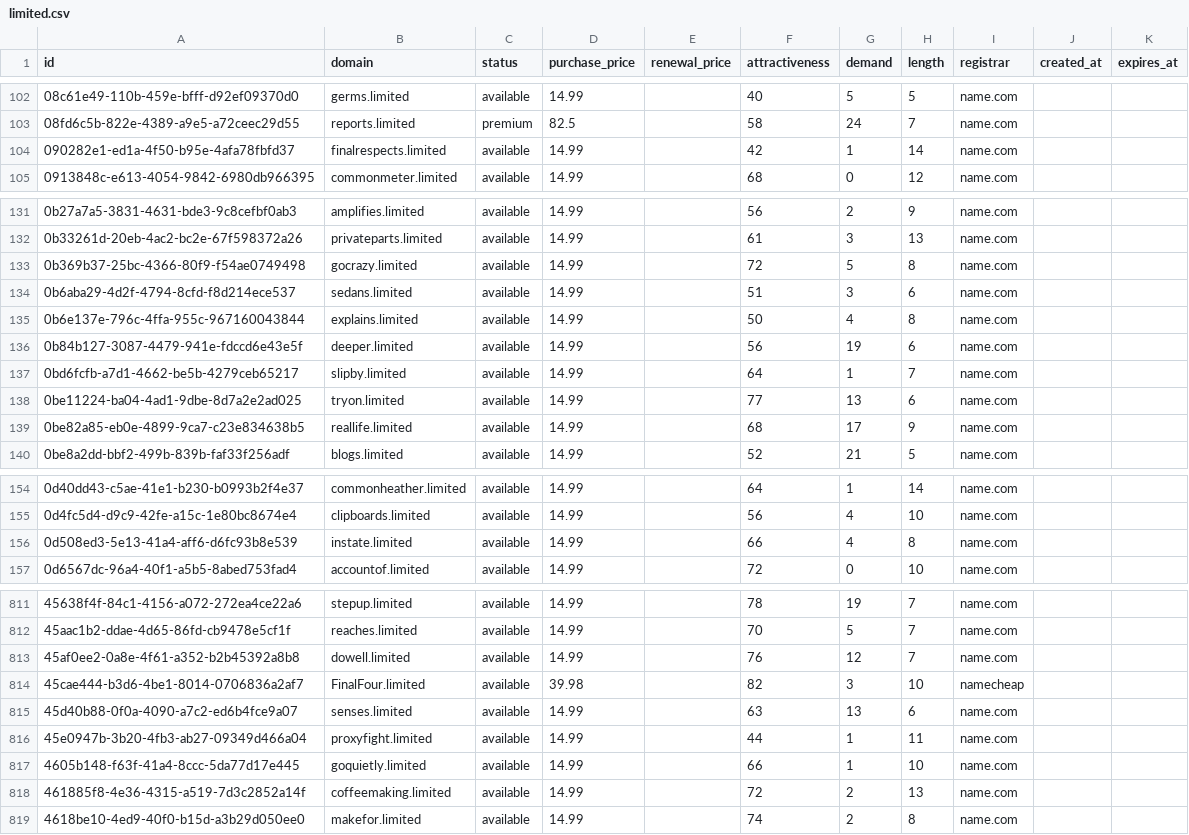
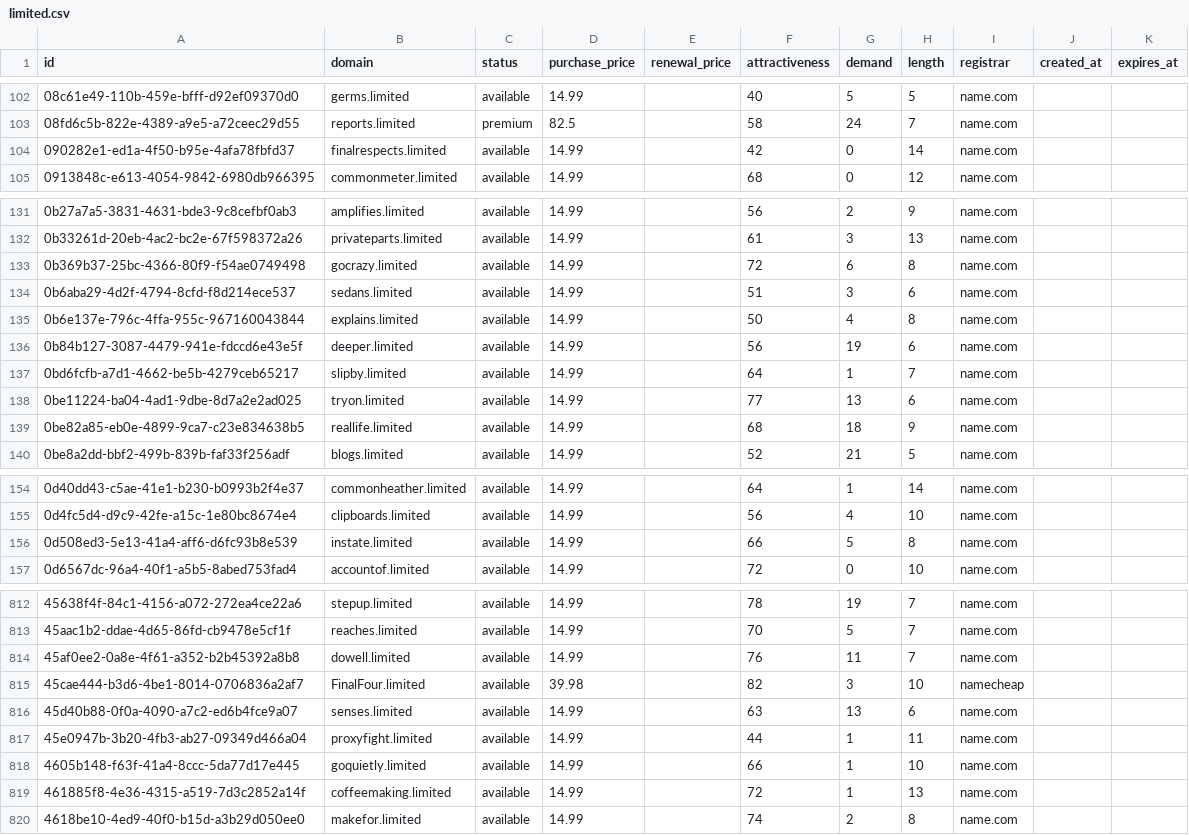
Before and after one commit to UniqueDomains/limited-oneword-domains, a CSV file: limited.csv, drawn as a sheet; only a part is shown, gaps mark what is left out; the diff covers the shown part only.

```diff
--- a/limited.csv
+++ b/limited.csv
@@ -103,3 +103,3 @@ id,domain,status,purchase_price,renewal_price,attractiveness,demand,length,regis
 08fd6c5b-822e-4389-a9e5-a72ceec29d55,reports.limited,premium,82.5,,58,24,7,name.com,,
-090282e1-ed1a-4f50-b95e-4afa78fbfd37,finalrespects.limited,available,14.99,,42,1,14,name.com,,
+090282e1-ed1a-4f50-b95e-4afa78fbfd37,finalrespects.limited,available,14.99,,42,0,14,name.com,,
 0913848c-e613-4054-9842-6980db966395,commonmeter.limited,available,14.99,,68,0,12,name.com,,
@@ -132,3 +132,3 @@ id,domain,status,purchase_price,renewal_price,attractiveness,demand,length,regis
 0b33261d-20eb-4ac2-bc2e-67f598372a26,privateparts.limited,available,14.99,,61,3,13,name.com,,
-0b369b37-25bc-4366-80f9-f54ae0749498,gocrazy.limited,available,14.99,,72,5,8,name.com,,
+0b369b37-25bc-4366-80f9-f54ae0749498,gocrazy.limited,available,14.99,,72,6,8,name.com,,
 0b6aba29-4d2f-4794-8cfd-f8d214ece537,sedans.limited,available,14.99,,51,3,6,name.com,,
@@ -138,3 +138,3 @@ id,domain,status,purchase_price,renewal_price,attractiveness,demand,length,regis
 0be11224-ba04-4ad1-9dbe-8d7a2e2ad025,tryon.limited,available,14.99,,77,13,6,name.com,,
-0be82a85-eb0e-4899-9ca7-c23e834638b5,reallife.limited,available,14.99,,68,17,9,name.com,,
+0be82a85-eb0e-4899-9ca7-c23e834638b5,reallife.limited,available,14.99,,68,18,9,name.com,,
 0be8a2dd-bbf2-499b-839b-faf33f256adf,blogs.limited,available,14.99,,52,21,5,name.com,,
@@ -155,3 +155,3 @@ id,domain,status,purchase_price,renewal_price,attractiveness,demand,length,regis
 0d4fc5d4-d9c9-42fe-a15c-1e80bc8674e4,clipboards.limited,available,14.99,,56,4,10,name.com,,
-0d508ed3-5e13-41a4-aff6-d6fc93b8e539,instate.limited,available,14.99,,66,4,8,name.com,,
+0d508ed3-5e13-41a4-aff6-d6fc93b8e539,instate.limited,available,14.99,,66,5,8,name.com,,
 0d6567dc-96a4-40f1-a5b5-8abed753fad4,accountof.limited,available,14.99,,72,0,10,name.com,,
@@ -812,3 +813,3 @@ id,domain,status,purchase_price,renewal_price,attractiveness,demand,length,regis
 45aac1b2-ddae-4d65-86fd-cb9478e5cf1f,reaches.limited,available,14.99,,70,5,7,name.com,,
-45af0ee2-0a8e-4f61-a352-b2b45392a8b8,dowell.limited,available,14.99,,76,12,7,name.com,,
+45af0ee2-0a8e-4f61-a352-b2b45392a8b8,dowell.limited,available,14.99,,76,11,7,name.com,,
 45cae444-b3d6-4be1-8014-0706836a2af7,FinalFour.limited,available,39.98,,82,3,10,namecheap,,
@@ -817,3 +818,3 @@ id,domain,status,purchase_price,renewal_price,attractiveness,demand,length,regis
 4605b148-f63f-41a4-8ccc-5da77d17e445,goquietly.limited,available,14.99,,66,1,10,name.com,,
-461885f8-4e36-4315-a519-7d3c2852a14f,coffeemaking.limited,available,14.99,,72,2,13,name.com,,
+461885f8-4e36-4315-a519-7d3c2852a14f,coffeemaking.limited,available,14.99,,72,1,13,name.com,,
 4618be10-4ed9-40f0-b15d-a3b29d050ee0,makefor.limited,available,14.99,,74,2,8,name.com,,
```
Also changed, not shown: 1 added row, 1 removed row and 35 edited cells elsewhere in this file, 1 other file.
